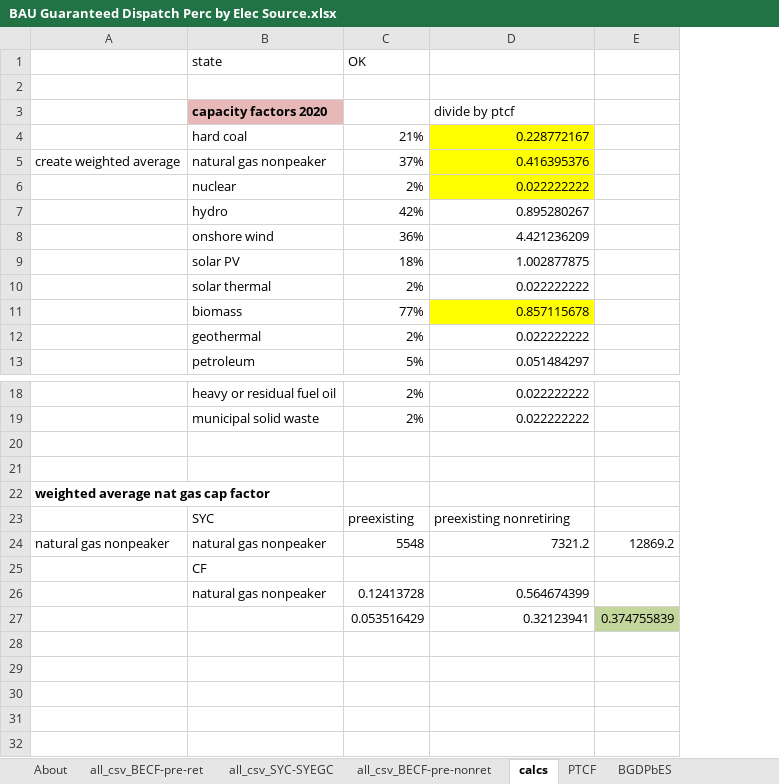
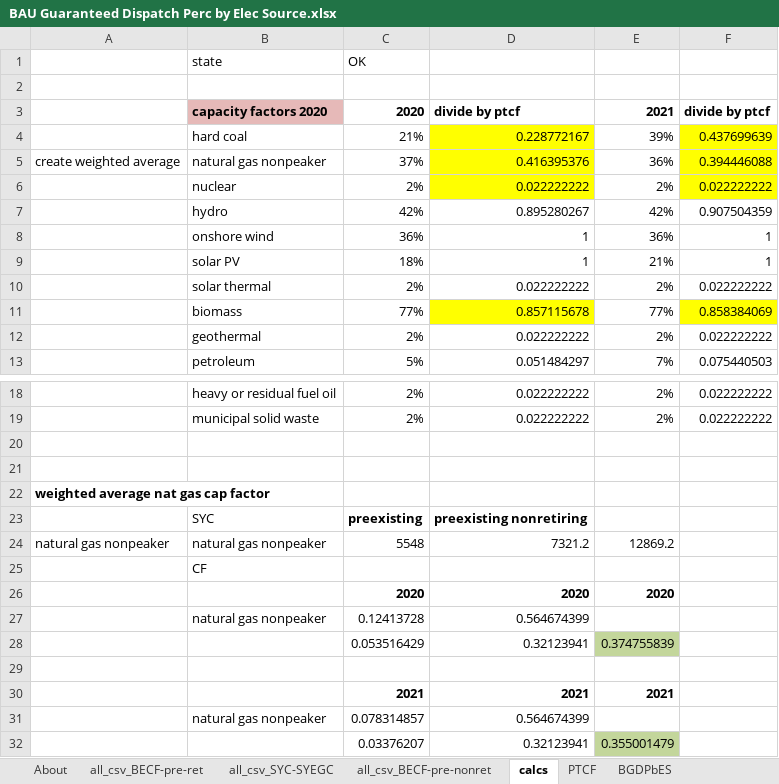
Before and after one commit to EnergyInnovation/eps-oklahoma, an Excel workbook: InputData/elec/BGDPbES/BAU Guaranteed Dispatch Perc by Elec Source.xlsx, sheet calcs, drawn as a sheet; only a part is shown, gaps mark what is left out; values as stored, in another font and other column widths than the file's, no borders; removed rows and columns are numbered as before the commit, all else as after; the diff names each change by its address in the sheet, - before the commit and + after, or states it on an @@ line.

```diff
--- a/InputData/elec/BGDPbES/BAU Guaranteed Dispatch Perc by Elec Source.xlsx (sheet calcs)
+++ b/InputData/elec/BGDPbES/BAU Guaranteed Dispatch Perc by Elec Source.xlsx (sheet calcs)
-column E, rows 24-27: 12869.2 |  |  | 0.374755839
+column E, rows 3-13: 2021 | 39% | 36% | 2% | 42% | 36% | 21% | 2% | 77% | 2% | 7%; rows 18-24: 2% | 2% |  |  |  |  | 12869.2; row 28: 0.374755839
+column F, rows 3-13: divide by ptcf | 0.437699639 | 0.394446088 | 0.022222222 | 0.907504359 | 1 | 1 | 0.022222222 | 0.858384069 | 0.022222222 | 0.075440503; rows 18-19: 0.022222222 | 0.022222222
-C3: (empty)
+C3: 2020
-D3 bold: off
+D3 bold: on
-D8: 4.421236209
+D8: 1
-D9: 1.002877875
+D9: 1
-C23:D23 bold: off
+C23:D23 bold: on
+row 26:  |  | 2020 | 2020 | 2020
+row 29: (empty)
+row 30:  |  | 2021 | 2021 | 2021
+row 31:  | natural gas nonpeaker | 0.078314857 | 0.564674399
+row 32:  |  | 0.03376207 | 0.32123941 | 0.355001479
```
Also changed, not shown: sheet all_csv_BECF-pre-ret, sheet BGDPbES, sheet About, formulas that keep their value, 4 other files.
